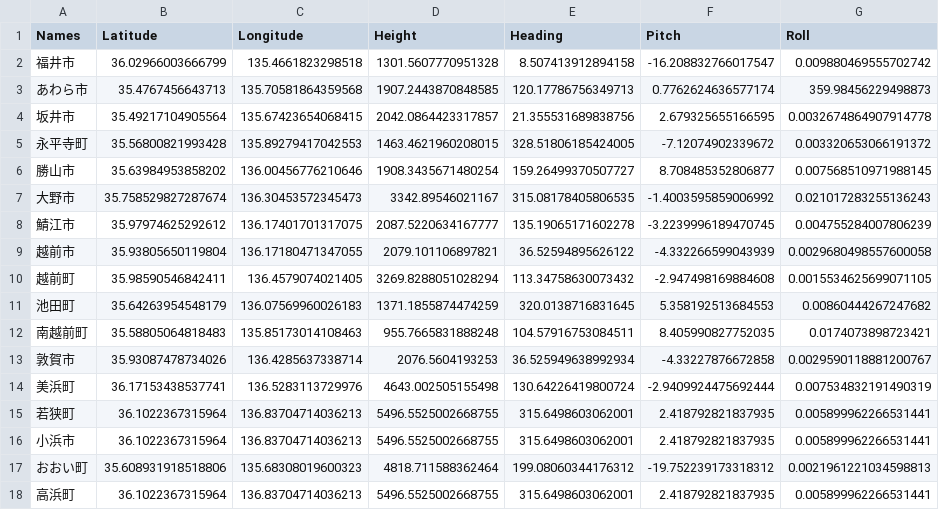
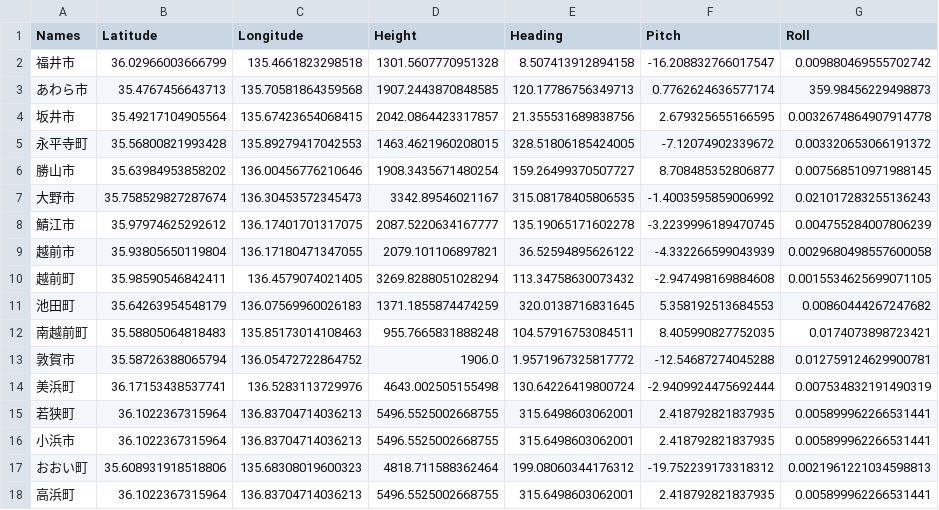
Before and after one commit to cooneywalker/reearth_plugins, a CSV file: war/war_arch_flyto.csv, drawn as a sheet.

Commit message:
Update war_arch_flyto.csv

```diff
--- a/war/war_arch_flyto.csv
+++ b/war/war_arch_flyto.csv
@@ -12,3 +12,3 @@ Names,Latitude,Longitude,Height,Heading,Pitch,Roll
 南越前町,35.58805064818483,135.85173014108463,955.7665831888248,104.57916753084511,8.405990827752035,0.0174073898723421
-敦賀市,35.93087478734026,136.4285637338714,2076.5604193253,36.525949638992934,-4.33227876672858,0.0029590118881200767
+敦賀市,35.58726388065794,136.05472722864752,1906.0,1.9571967325817772,-12.54687274045288,0.012759124629900781
 美浜町,36.17153438537741,136.5283113729976,4643.002505155498,130.64226419800724,-2.9409924475692444,0.007534832191490319
```
